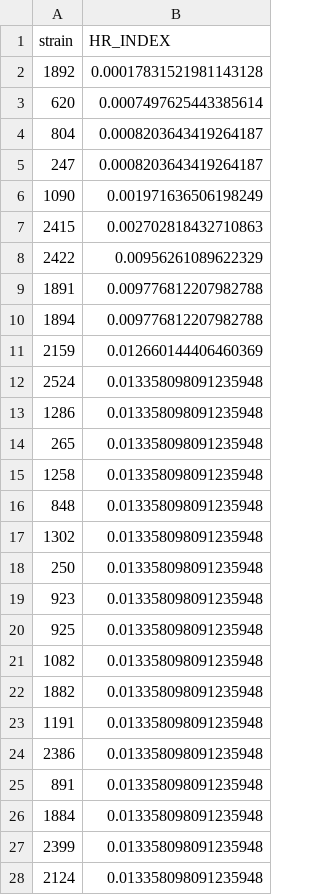
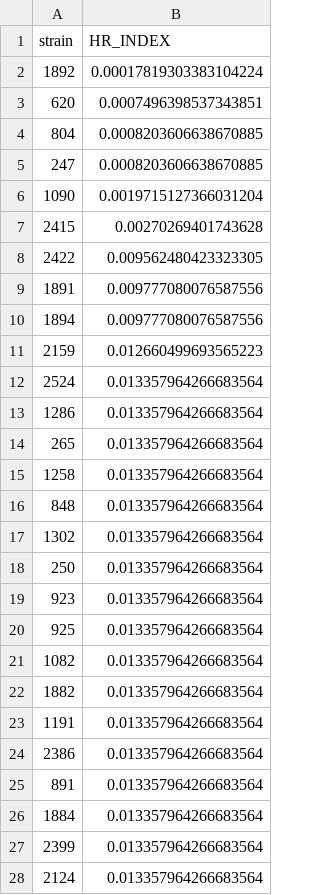
Before and after one commit to liaochen1988/EchinocandinHeteroresistance, a CSV file: HRindexQuantification/Example1_micafungin_Cpara_MSKCC/output/hr_quant.csv, drawn as a sheet; only a part is shown; the diff covers the shown part only.

```diff
--- a/HRindexQuantification/Example1_micafungin_Cpara_MSKCC/output/hr_quant.csv
+++ b/HRindexQuantification/Example1_micafungin_Cpara_MSKCC/output/hr_quant.csv
@@ -1,28 +1,28 @@
 strain,HR_INDEX
-1892,0.00017831521981143128
-620,0.0007497625443385614
-804,0.0008203643419264187
-247,0.0008203643419264187
-1090,0.001971636506198249
-2415,0.002702818432710863
-2422,0.00956261089622329
-1891,0.009776812207982788
-1894,0.009776812207982788
-2159,0.012660144406460369
-2524,0.013358098091235948
-1286,0.013358098091235948
-265,0.013358098091235948
-1258,0.013358098091235948
-848,0.013358098091235948
-1302,0.013358098091235948
-250,0.013358098091235948
-923,0.013358098091235948
-925,0.013358098091235948
-1082,0.013358098091235948
-1882,0.013358098091235948
-1191,0.013358098091235948
-2386,0.013358098091235948
-891,0.013358098091235948
-1884,0.013358098091235948
-2399,0.013358098091235948
-2124,0.013358098091235948
+1892,0.00017819303383104224
+620,0.0007496398537343851
+804,0.0008203606638670885
+247,0.0008203606638670885
+1090,0.0019715127366031204
+2415,0.00270269401743628
+2422,0.009562480423323305
+1891,0.009777080076587556
+1894,0.009777080076587556
+2159,0.012660499693565223
+2524,0.013357964266683564
+1286,0.013357964266683564
+265,0.013357964266683564
+1258,0.013357964266683564
+848,0.013357964266683564
+1302,0.013357964266683564
+250,0.013357964266683564
+923,0.013357964266683564
+925,0.013357964266683564
+1082,0.013357964266683564
+1882,0.013357964266683564
+1191,0.013357964266683564
+2386,0.013357964266683564
+891,0.013357964266683564
+1884,0.013357964266683564
+2399,0.013357964266683564
+2124,0.013357964266683564
```
Also changed, not shown: 91 edited cells elsewhere in this file, 13 other files.
